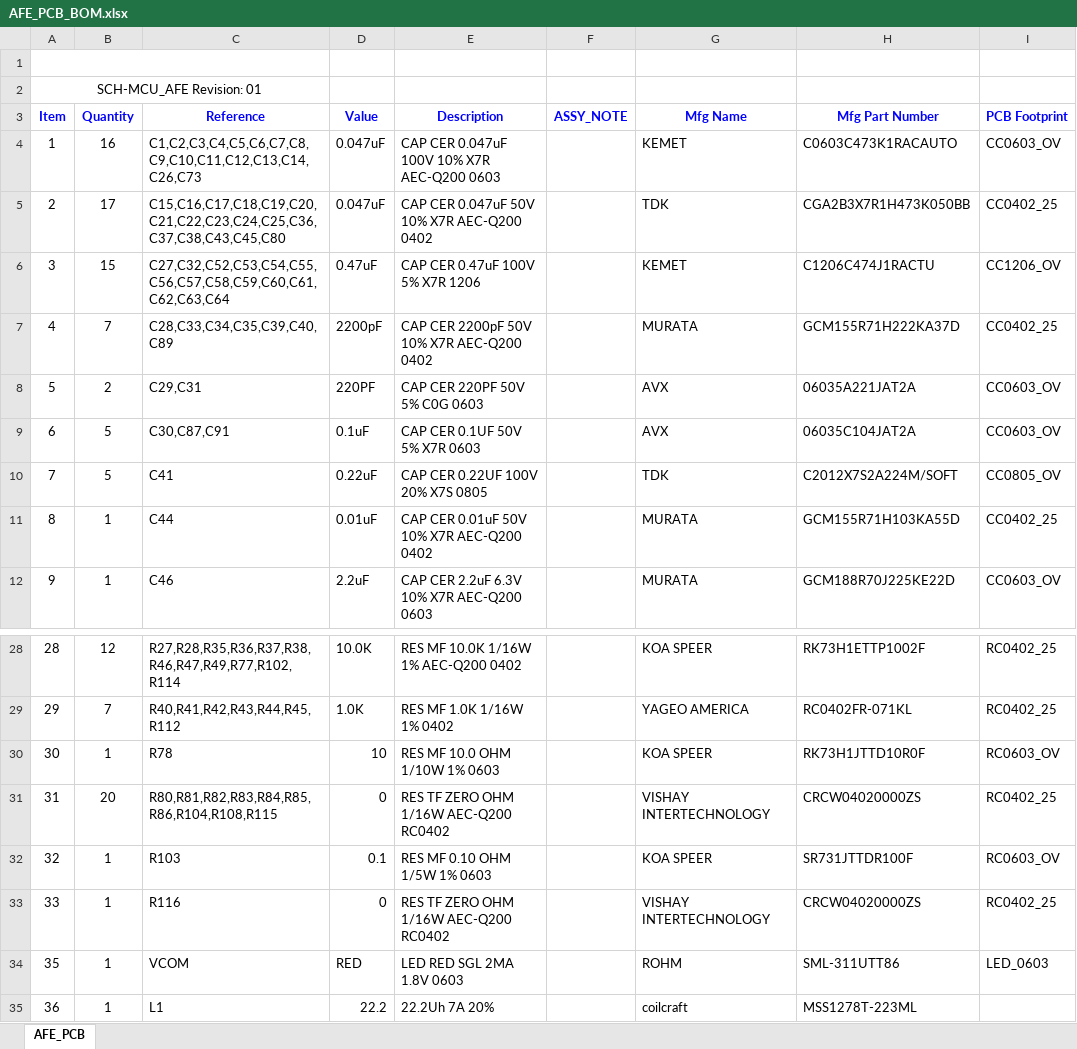
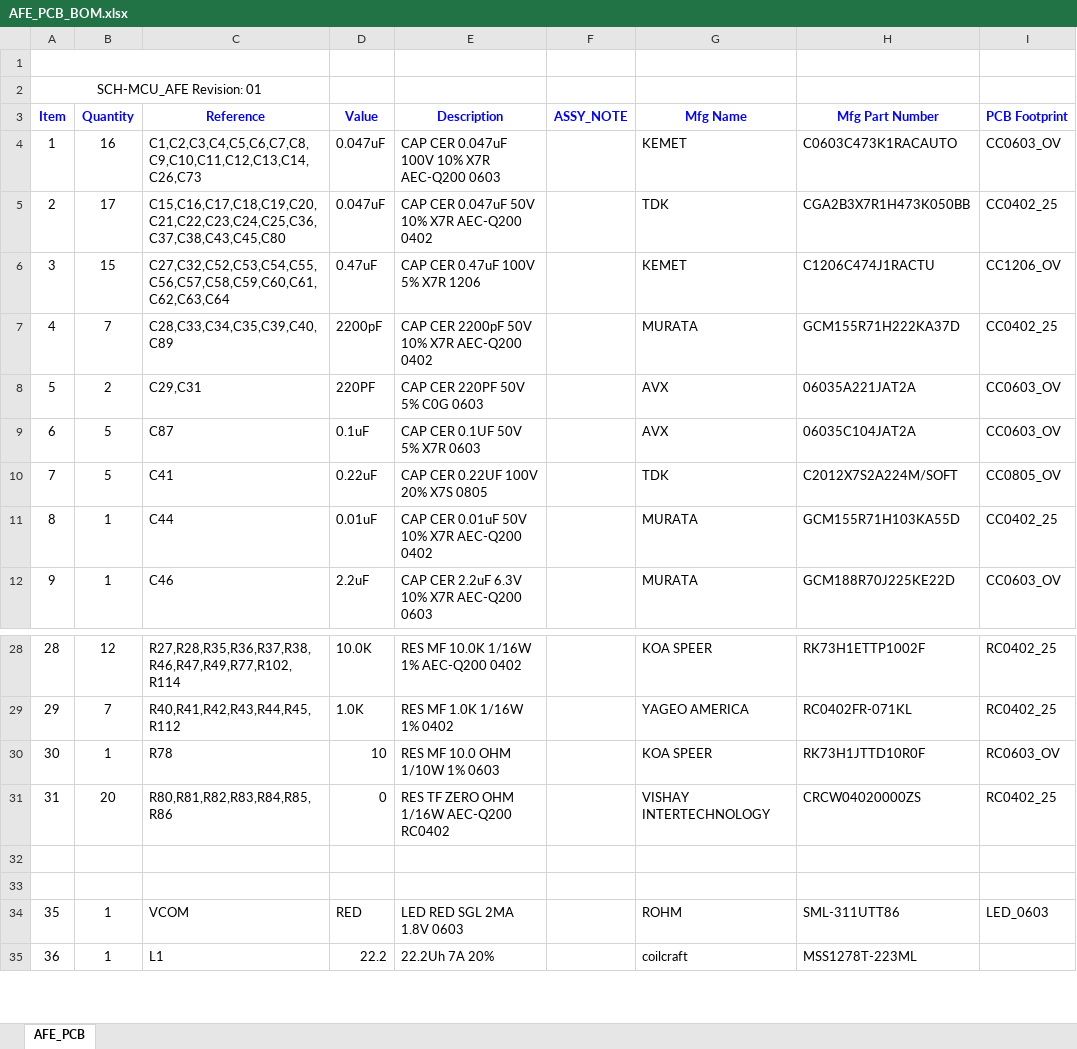
Before and after one commit to drabdkadir/GF_BMS, an Excel workbook: BMS_doc/AFE_PCB_BOM.xlsx, sheet AFE_PCB, drawn as a sheet; only a part is shown, gaps mark what is left out; values as stored, in another font and other column widths than the file's, no borders; the diff names each change by its address in the sheet, - before the commit and + after, or states it on an @@ line.

Commit message:
afe bom part added

```diff
--- a/BMS_doc/AFE_PCB_BOM.xlsx (sheet AFE_PCB)
+++ b/BMS_doc/AFE_PCB_BOM.xlsx (sheet AFE_PCB)
-C9 (Reference): C30,C87,C91
+C9 (Reference): C87
-C31 (Reference): R80,R81,R82,R83,R84,R85,R86,R104,R108,R115
+C31 (Reference): R80,R81,R82,R83,R84,R85,R86
-row 32: 32 | 1 | R103 | 0.1 | RES MF 0.10 OHM 1/5W 1% 0603 |  | KOA SPEER | SR731JTTDR100F | RC0603_OV
+row 32: (empty)
-row 33: 33 | 1 | R116 | 0 | RES TF ZERO OHM 1/16W AEC-Q200 RC0402 |  | VISHAY INTERTECHNOLOGY | CRCW04020000ZS | RC0402_25
+row 33: (empty)
```
